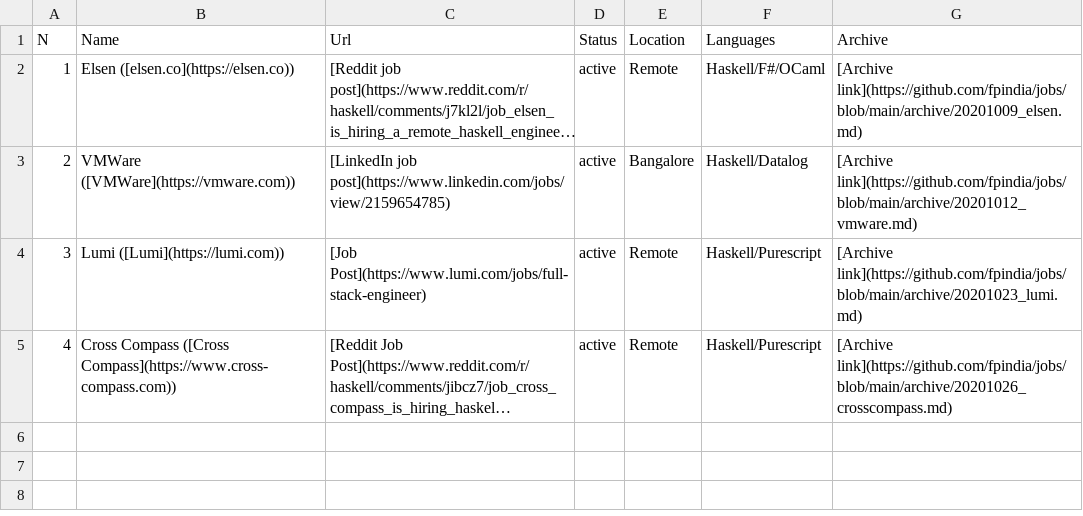
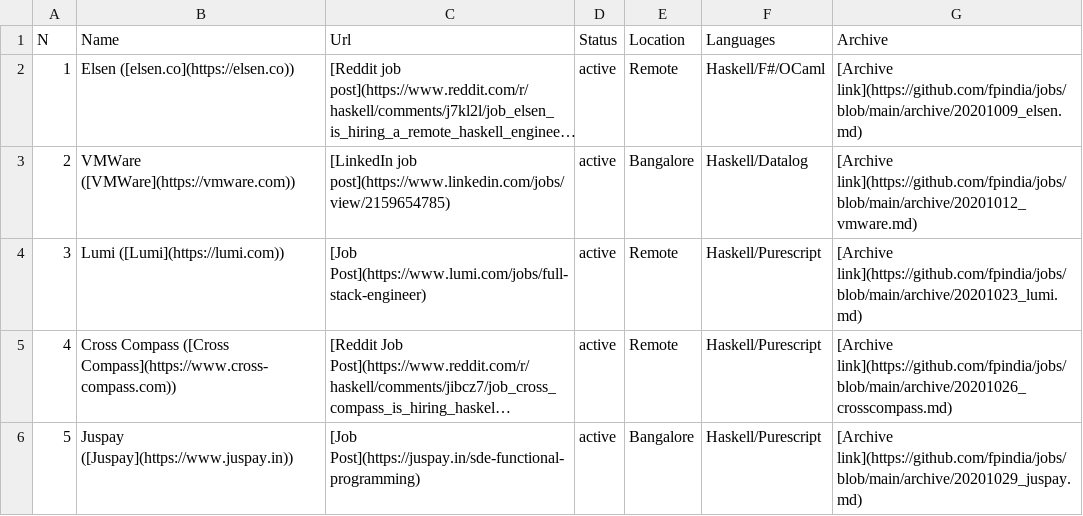
Before and after one commit to fpindia/jobs, a CSV file: raw/active.csv, drawn as a sheet; long unchanged cells end in …; the diff names each change by its address in the sheet, - before the commit and + after, or states it on an @@ line.

Commit message:
Add Juspay (raw)

```diff
--- a/raw/active.csv
+++ b/raw/active.csv
+row 6: 5 | Juspay ([Juspay](https://www.juspay.in)) | [Job Post](https://juspay.in/sde-functional-programming) | active | Bangalore | Haskell/Purescript | [Archive link](https://github.com/fpindia/jobs/blob/main/archive/20201029_juspay.md)
```
